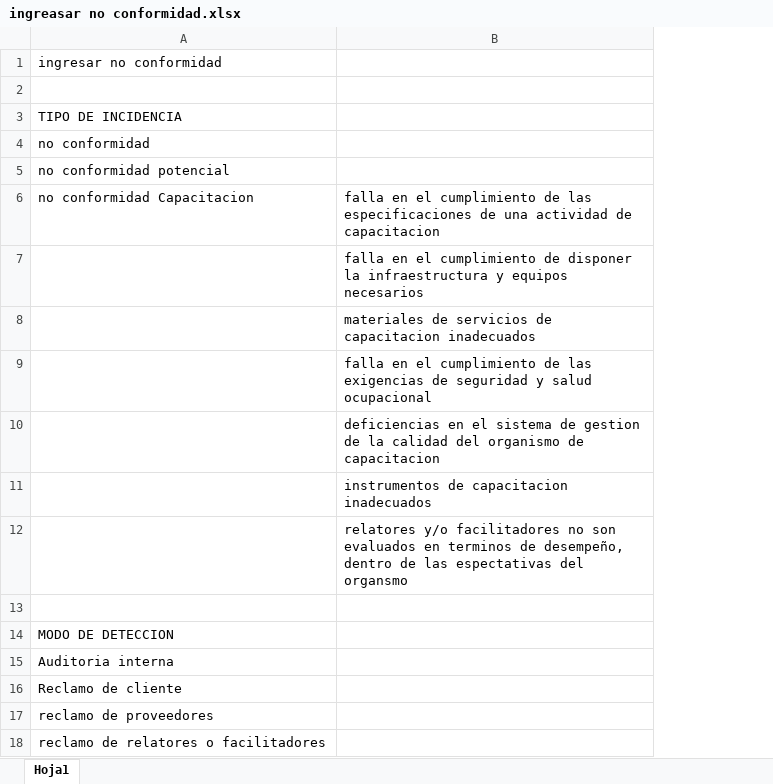
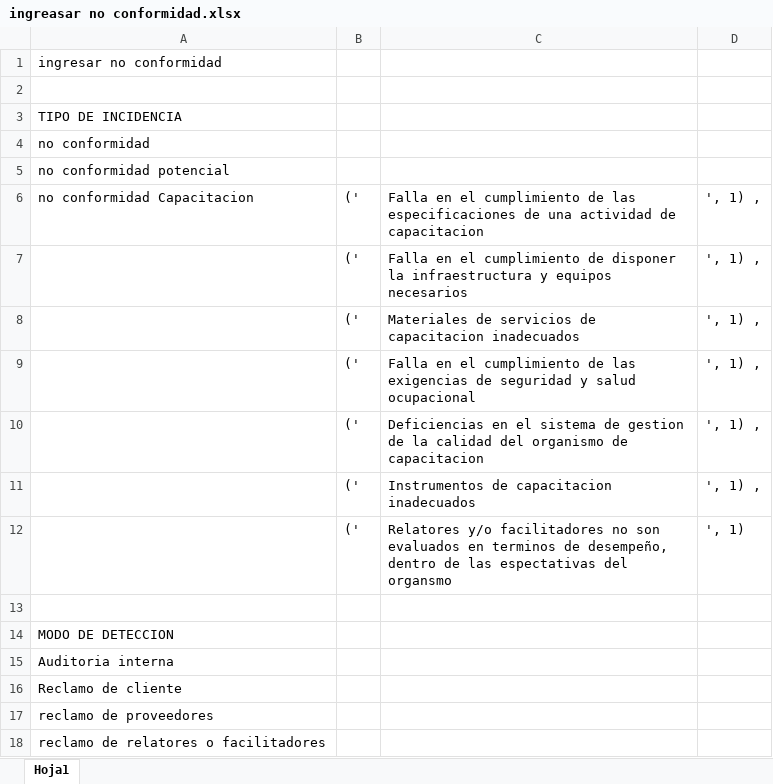
Before and after one commit to ocarmona07/SCSNC, an Excel workbook: Otros/ingreasar no conformidad.xlsx, sheet Hoja1, drawn as a sheet; values as stored, in another font and other column widths than the file's, no borders; removed rows and columns are numbered as before the commit, all else as after; the diff names each change by its address in the sheet, - before the commit and + after, or states it on an @@ line.

Commit message:
Cambios en planilla Excel

```diff
--- a/Otros/ingreasar no conformidad.xlsx (sheet Hoja1)
+++ b/Otros/ingreasar no conformidad.xlsx (sheet Hoja1)
-column B, rows 6-12: falla en el cumplimiento de las especificaciones de una actividad de capacitacion | falla en el cumplimiento de disponer la infraestructura y equipos necesarios | materiales de servicios de capacitacion inadecuados | falla en el cumplimiento de las exigencias de seguridad y salud ocupacional | deficiencias en el sistema de gestion de la calidad del organismo de capacitacion | instrumentos de capacitacion inadecuados | relatores y/o facilitadores no son evaluados en terminos de desempeño, dentro de las espectativas del organsmo
+column B, rows 6-12: all ('
+column C, rows 6-12: Falla en el cumplimiento de las especificaciones de una actividad de capacitacion | Falla en el cumplimiento de disponer la infraestructura y equipos necesarios | Materiales de servicios de capacitacion inadecuados | Falla en el cumplimiento de las exigencias de seguridad y salud ocupacional | Deficiencias en el sistema de gestion de la calidad del organismo de capacitacion | Instrumentos de capacitacion inadecuados | Relatores y/o facilitadores no son evaluados en terminos de desempeño, dentro de las espectativas del organsmo
+column D, rows 6-12: ', 1) , | ', 1) , | ', 1) , | ', 1) , | ', 1) , | ', 1) , | ', 1)
```
